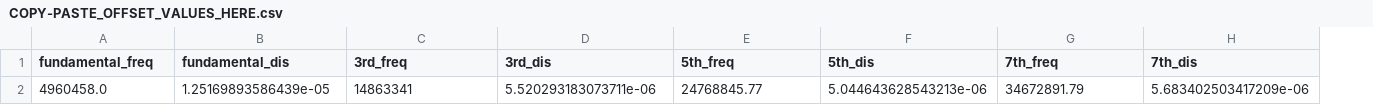
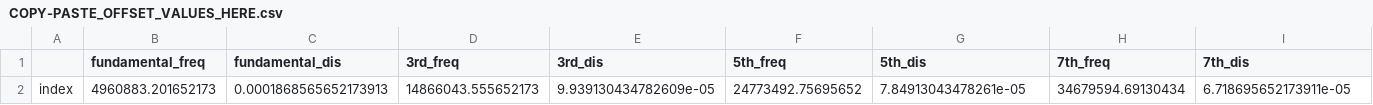
Before and after one commit to b-pardi/Research, a CSV file: BraTaDio/offset_data/COPY-PASTE_OFFSET_VALUES_HERE.csv, drawn as a sheet; only a part is shown; removed rows and columns are numbered as before the commit, all else as after; rows hold the shown columns only; the diff names each change by its address in the sheet, - before the commit and + after, or states it on an @@ line.

```diff
--- a/BraTaDio/offset_data/COPY-PASTE_OFFSET_VALUES_HERE.csv
+++ b/BraTaDio/offset_data/COPY-PASTE_OFFSET_VALUES_HERE.csv
+column A, empty
-row 2: 4960458.0 | 1.25169893586439e-05 | 14863341 | 5.520293183073711e-06 | 24768845.77 | 5.044643628543213e-06 | 34672891.79 | 5.683402503417209e-06
+row 2: index | 4960883.201652173 | 0.0001868565652173913 | 14866043.555652173 | 9.939130434782609e-05 | 24773492.75695652 | 7.84913043478261e-05 | 34679594.69130434 | 6.718695652173911e-05
```
Also changed, not shown: BraTaDio/offset_data/theoretical_frequencies.csv, 40 other files.
